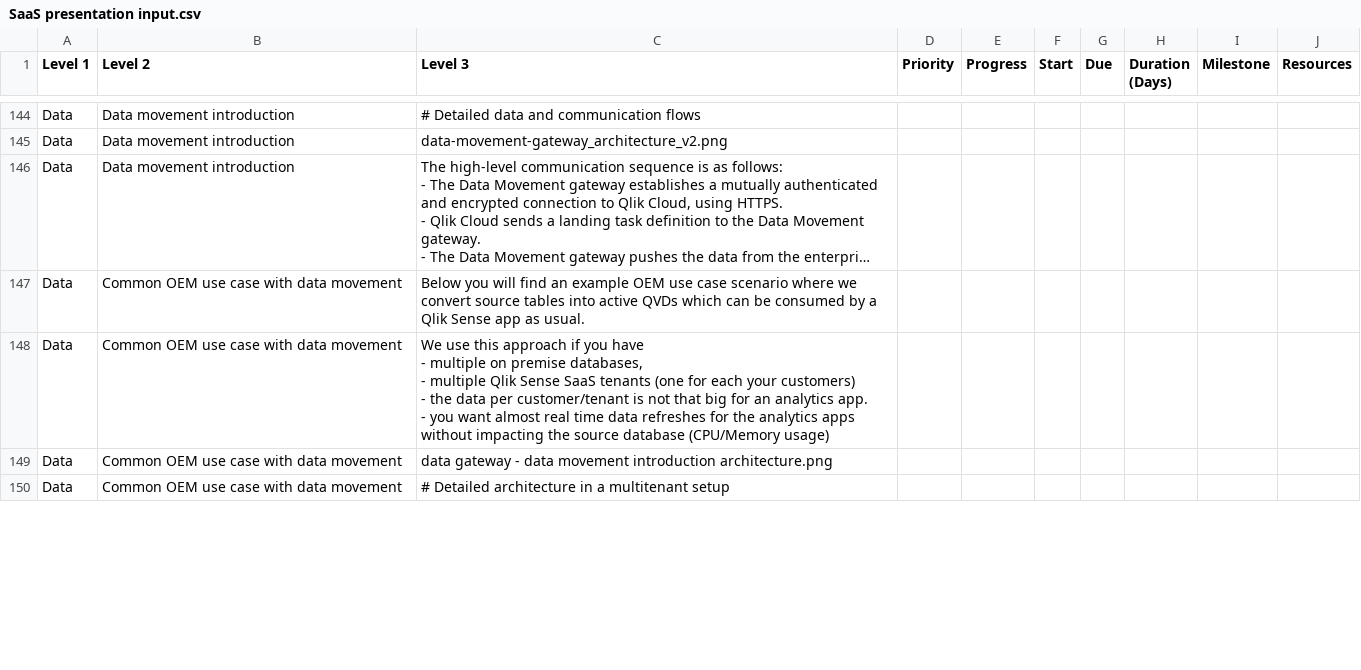
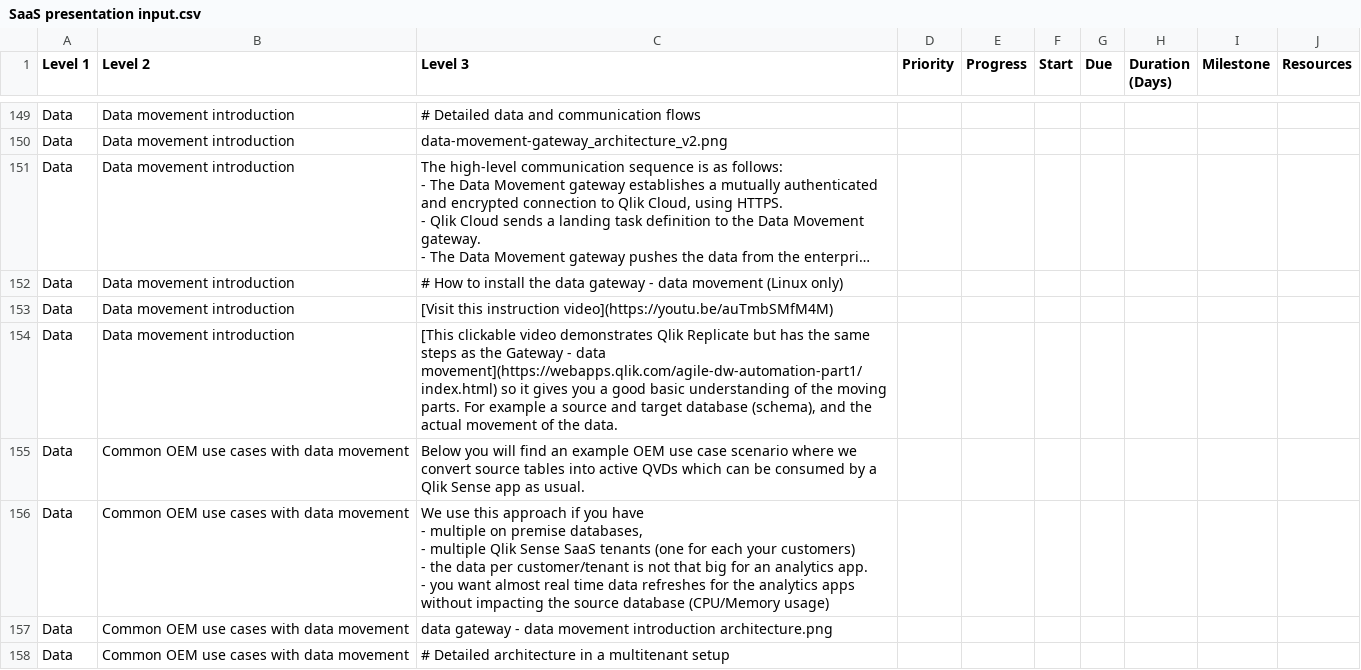
Before and after one commit to QHose/QRSMeteor, a CSV file: Sense Demo materials/SaaS presentation input.csv, drawn as a sheet; only a part is shown, gaps mark what is left out; long unchanged cells end in …; addresses are those after the commit; the diff covers the shown part only; the diff names each change by its address in the sheet, - before the commit and + after, or states it on an @@ line.

```diff
--- a/Sense Demo materials/SaaS presentation input.csv
+++ b/Sense Demo materials/SaaS presentation input.csv
+row 152: Data | Data movement introduction | # How to install the data gateway - data movement (Linux only)
+row 153: Data | Data movement introduction | [Visit this instruction video](https://youtu.be/auTmbSMfM4M)
+row 154: Data | Data movement introduction | [This clickable video demonstrates Qlik Replicate but has the same steps as the Gateway - data movement](https://webapps.qlik.com/agile-dw-automation-part1/index.html) so it gives you a good basic understanding of the moving parts. For example a source and target database (schema), and the actual movement of the data.
-B155:B158 (Level 2): Common OEM use case with data movement
+B155:B158 (Level 2): Common OEM use cases with data movement
```
Also changed, not shown: 9 added rows, 2 removed rows and 18 edited cells elsewhere in this file, 14 other files.
